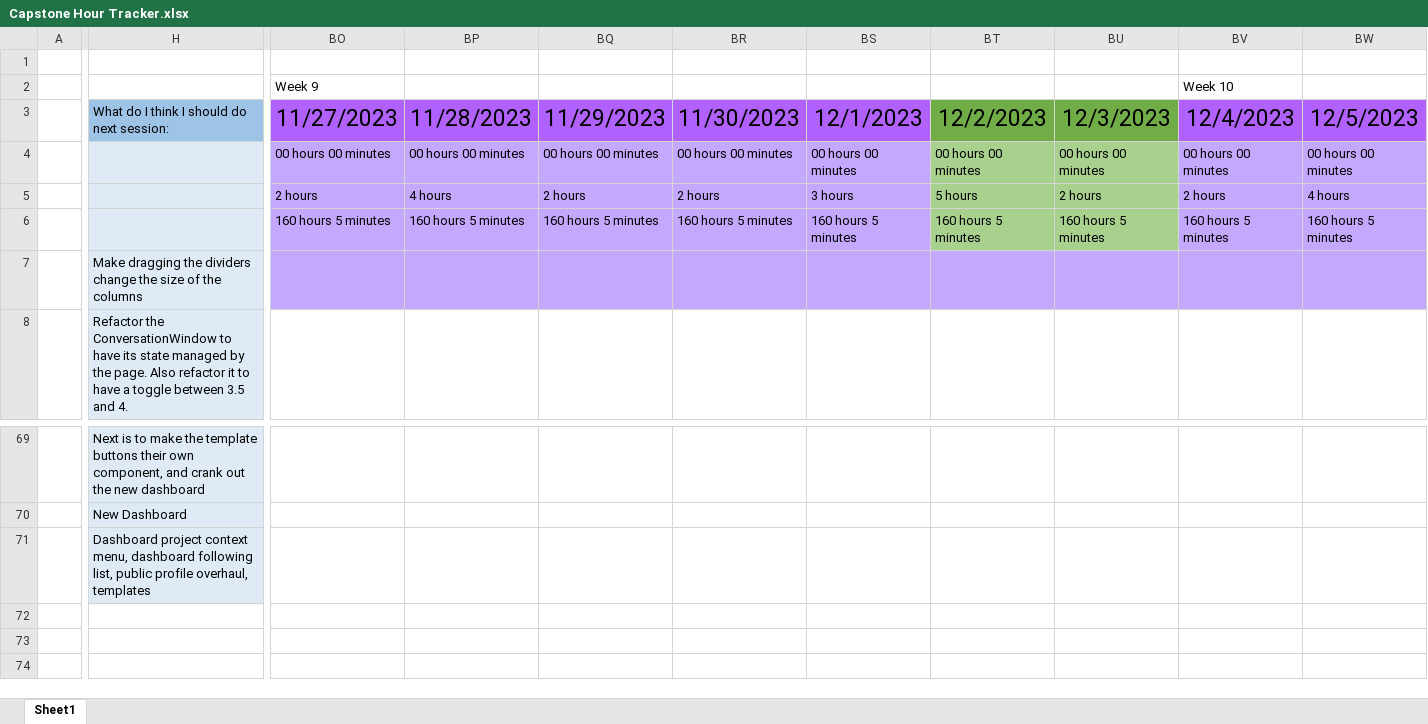
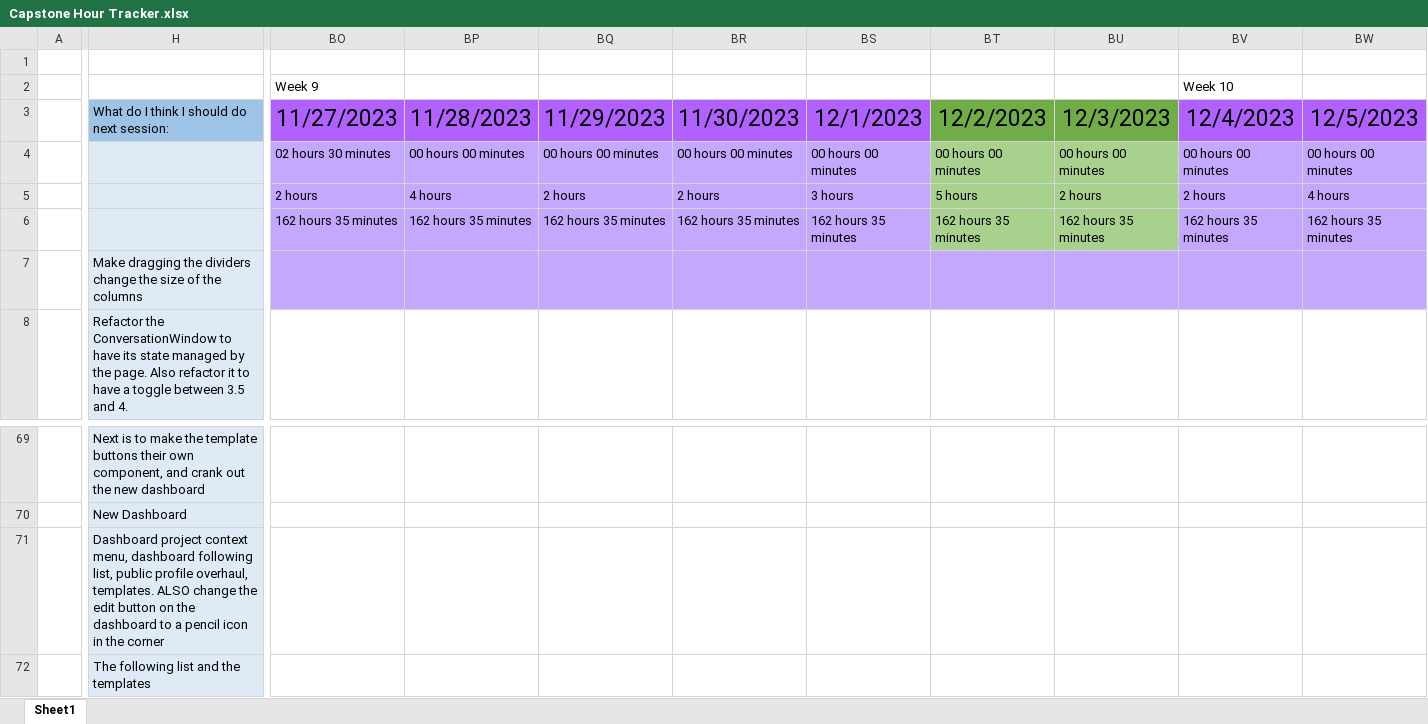
Before and after one commit to alexbatesdev/Neumont-Capstone, an Excel workbook: Documents/Capstone Hour Tracker.xlsx, sheet Sheet1, drawn as a sheet; only a part is shown, gaps mark what is left out; values as stored, in another font and other column widths than the file's, no borders; rows hold the shown columns only; the diff covers the shown part only; the diff names each change by its address in the sheet, - before the commit and + after, or states it on an @@ line.

Commit message:
dashboard work and other tweaks

```diff
--- a/Documents/Capstone Hour Tracker.xlsx (sheet Sheet1)
+++ b/Documents/Capstone Hour Tracker.xlsx (sheet Sheet1)
-BO4: 00 hours 00 minutes
+BO4: 02 hours 30 minutes
-BO6: 160 hours 5 minutes
+BO6: 162 hours 35 minutes
-BP6: 160 hours 5 minutes
+BP6: 162 hours 35 minutes
-BQ6: 160 hours 5 minutes
+BQ6: 162 hours 35 minutes
-BR6: 160 hours 5 minutes
+BR6: 162 hours 35 minutes
-BS6: 160 hours 5 minutes
+BS6: 162 hours 35 minutes
-BT6: 160 hours 5 minutes
+BT6: 162 hours 35 minutes
-BU6: 160 hours 5 minutes
+BU6: 162 hours 35 minutes
-BV6: 160 hours 5 minutes
+BV6: 162 hours 35 minutes
-BW6: 160 hours 5 minutes
+BW6: 162 hours 35 minutes
-H71: …profile overhaul, templates
+H71: …profile overhaul, templates. ALSO change the edit button on the dashboard to a pencil icon in the corner
+row 72:  | The following list and the templates
```
Also changed, not shown: 3 edited cells elsewhere in this sheet, 9 other files.
